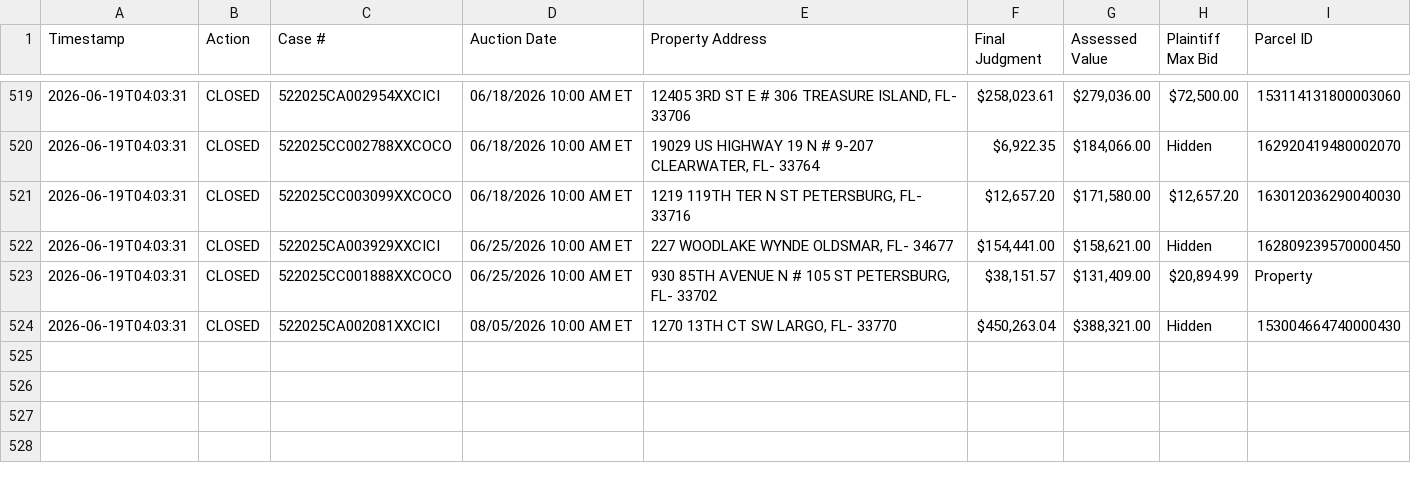
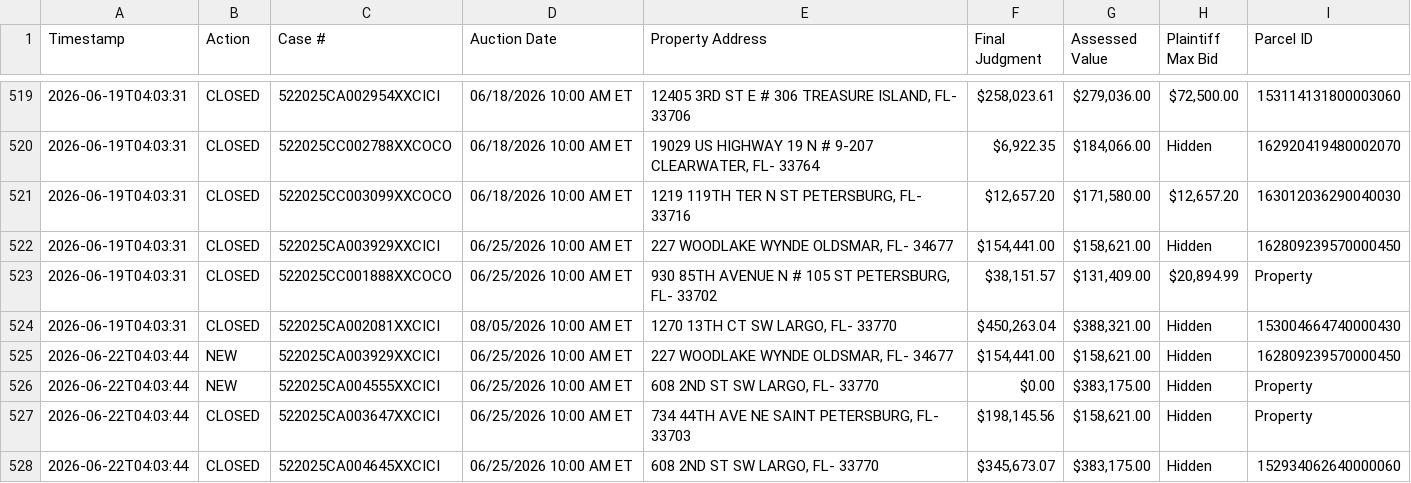
Before and after one commit to figlesias7/realforeclose, a CSV file: data/event_log.csv, drawn as a sheet; only a part is shown, gaps mark what is left out; the diff names each change by its address in the sheet, - before the commit and + after, or states it on an @@ line.

```diff
--- a/data/event_log.csv
+++ b/data/event_log.csv
+row 525: 2026-06-22T04:03:44 | NEW | 522025CA003929XXCICI | 06/25/2026 10:00 AM ET | 227 WOODLAKE WYNDE OLDSMAR, FL- 34677 | $154,441.00 | $158,621.00 | Hidden | 162809239570000450
+row 526: 2026-06-22T04:03:44 | NEW | 522025CA004555XXCICI | 06/25/2026 10:00 AM ET | 608 2ND ST SW LARGO, FL- 33770 | $0.00 | $383,175.00 | Hidden | Property
+row 527: 2026-06-22T04:03:44 | CLOSED | 522025CA003647XXCICI | 06/25/2026 10:00 AM ET | 734 44TH AVE NE SAINT PETERSBURG, FL- 33703 | $198,145.56 | $158,621.00 | Hidden | Property
+row 528: 2026-06-22T04:03:44 | CLOSED | 522025CA004645XXCICI | 06/25/2026 10:00 AM ET | 608 2ND ST SW LARGO, FL- 33770 | $345,673.07 | $383,175.00 | Hidden | 152934062640000060
```
Also changed, not shown: data/all_seen.csv, 3 other files.
